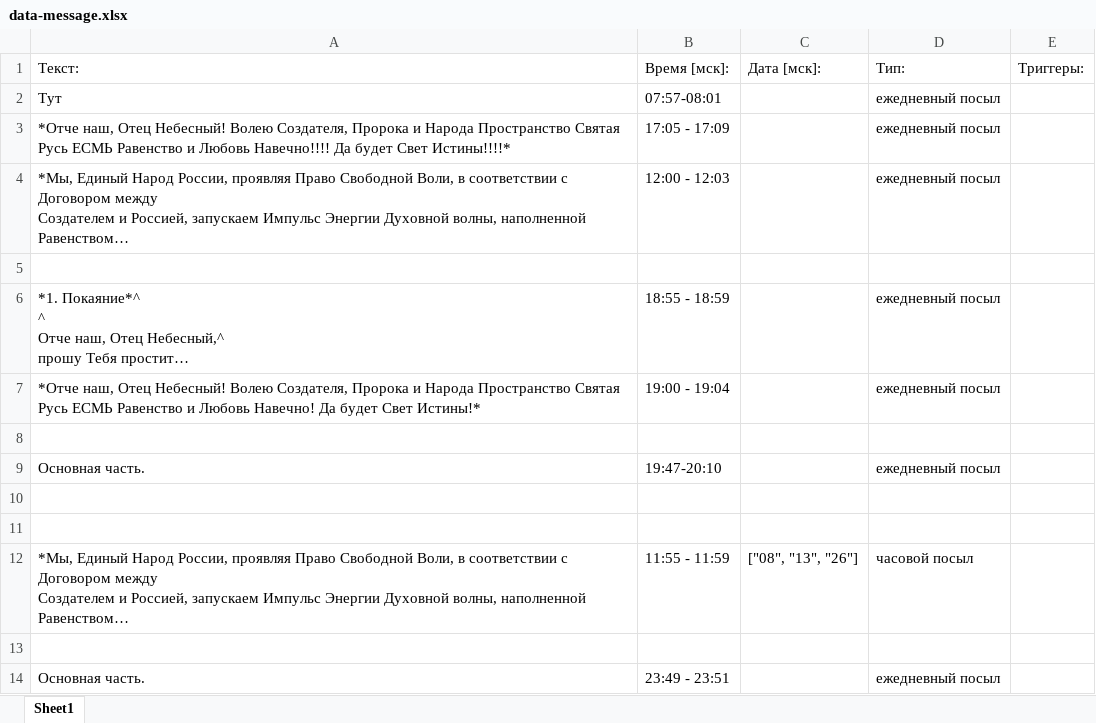
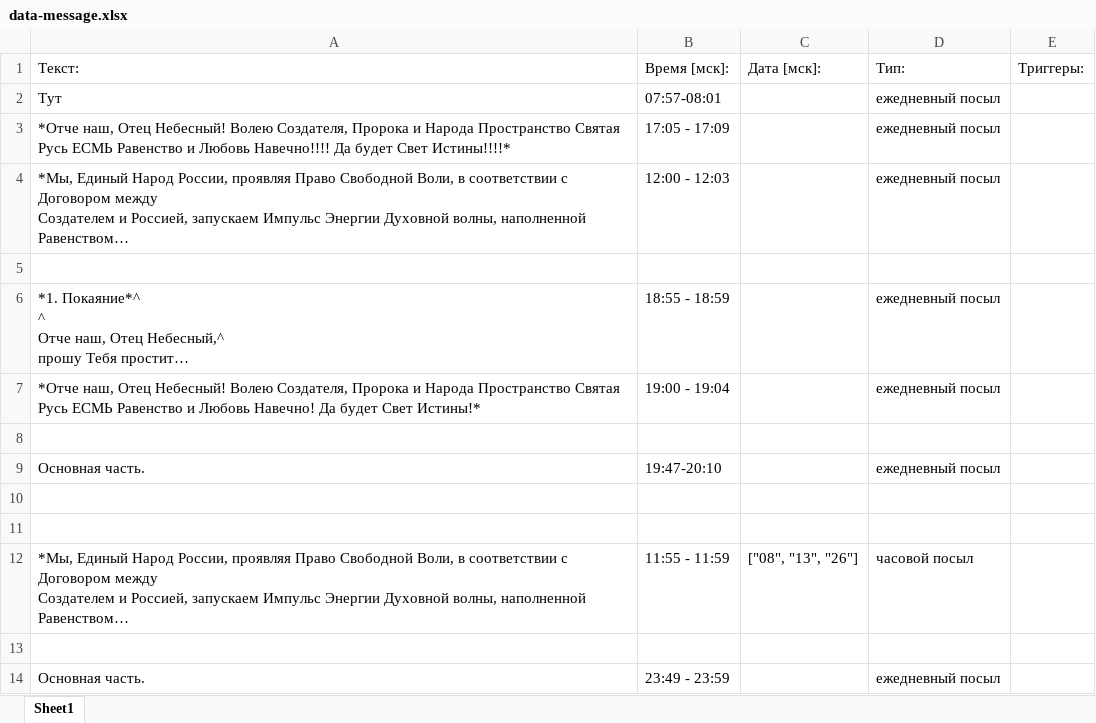
Before and after one commit to Dmitrynest2012/message-2015, an Excel workbook: data-message.xlsx, sheet Sheet1, drawn as a sheet; long unchanged cells end in …; values as stored, in another font and other column widths than the file's, no borders; the diff names each change by its address in the sheet, - before the commit and + after, or states it on an @@ line.

Commit message:
Add files via upload

```diff
--- a/data-message.xlsx (sheet Sheet1)
+++ b/data-message.xlsx (sheet Sheet1)
-B14: 23:49 - 23:51
+B14: 23:49 - 23:59
```
